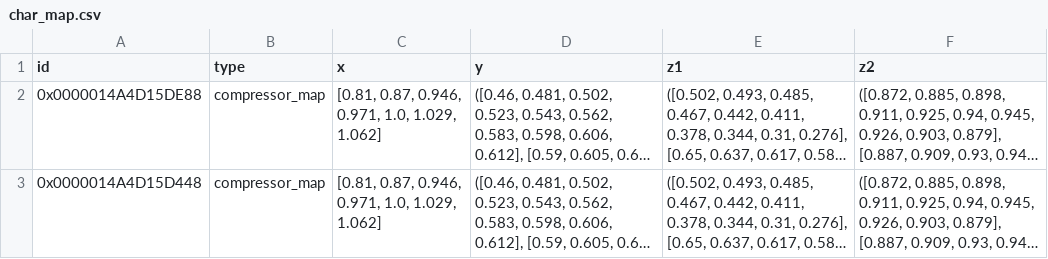
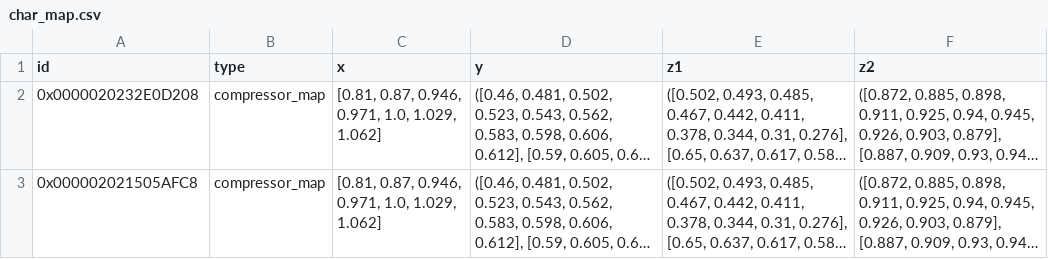
Before and after one commit to maltefritz/SWSH, a CSV file: Anlagenmodelle/cet/cet_design_maxQ/comps/char_map.csv, drawn as a sheet; long unchanged cells end in …; the diff names each change by its address in the sheet, - before the commit and + after, or states it on an @@ line.

```diff
--- a/Anlagenmodelle/cet/cet_design_maxQ/comps/char_map.csv
+++ b/Anlagenmodelle/cet/cet_design_maxQ/comps/char_map.csv
-A2 (id): 0x0000014A4D15DE88
+A2 (id): 0x0000020232E0D208
-A3 (id): 0x0000014A4D15D448
+A3 (id): 0x000002021505AFC8
```
Also changed, not shown: Anlagenmodelle/cet/cet_design_maxQ/comps/char_line.csv, Anlagenmodelle/ice/data_BHKW.csv, 27 other files.
